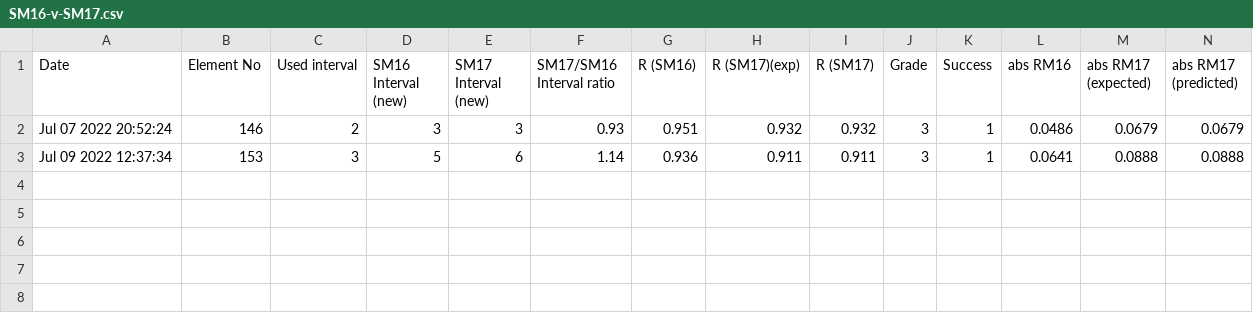
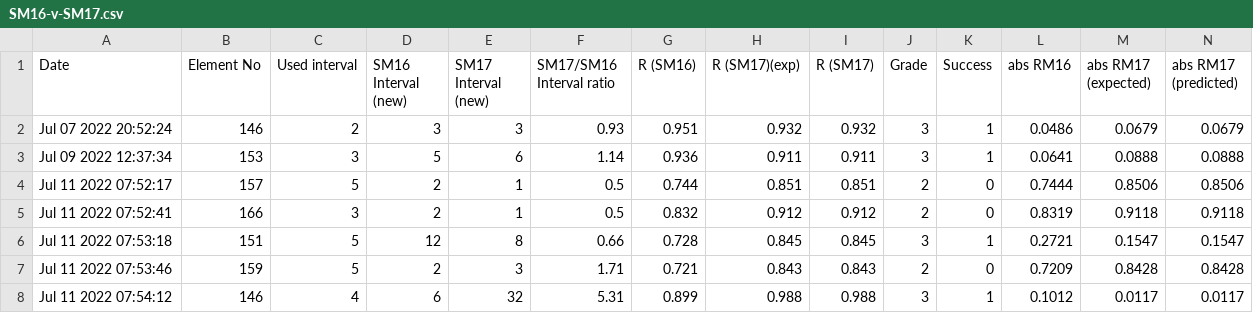
Before and after one commit to omnifocus/sm18_english, a CSV file: sm18/systems/ALL IN ONE/stats/SM16-v-SM17.csv, drawn as a sheet; only a part is shown; rows hold the shown columns only; the diff names each change by its address in the sheet, - before the commit and + after, or states it on an @@ line.

```diff
--- a/sm18/systems/ALL IN ONE/stats/SM16-v-SM17.csv
+++ b/sm18/systems/ALL IN ONE/stats/SM16-v-SM17.csv
+row 4: Jul 11 2022 07:52:17 | 157 | 5 | 2 | 1 | 0.5 | 0.744 | 0.851 | 0.851 | 2 | 0 | 0.7444 | 0.8506 | 0.8506
+row 5: Jul 11 2022 07:52:41 | 166 | 3 | 2 | 1 | 0.5 | 0.832 | 0.912 | 0.912 | 2 | 0 | 0.8319 | 0.9118 | 0.9118
+row 6: Jul 11 2022 07:53:18 | 151 | 5 | 12 | 8 | 0.66 | 0.728 | 0.845 | 0.845 | 3 | 1 | 0.2721 | 0.1547 | 0.1547
+row 7: Jul 11 2022 07:53:46 | 159 | 5 | 2 | 3 | 1.71 | 0.721 | 0.843 | 0.843 | 2 | 0 | 0.7209 | 0.8428 | 0.8428
+row 8: Jul 11 2022 07:54:12 | 146 | 4 | 6 | 32 | 5.31 | 0.899 | 0.988 | 0.988 | 3 | 1 | 0.1012 | 0.0117 | 0.0117
```
Also changed, not shown: 44 other files.
